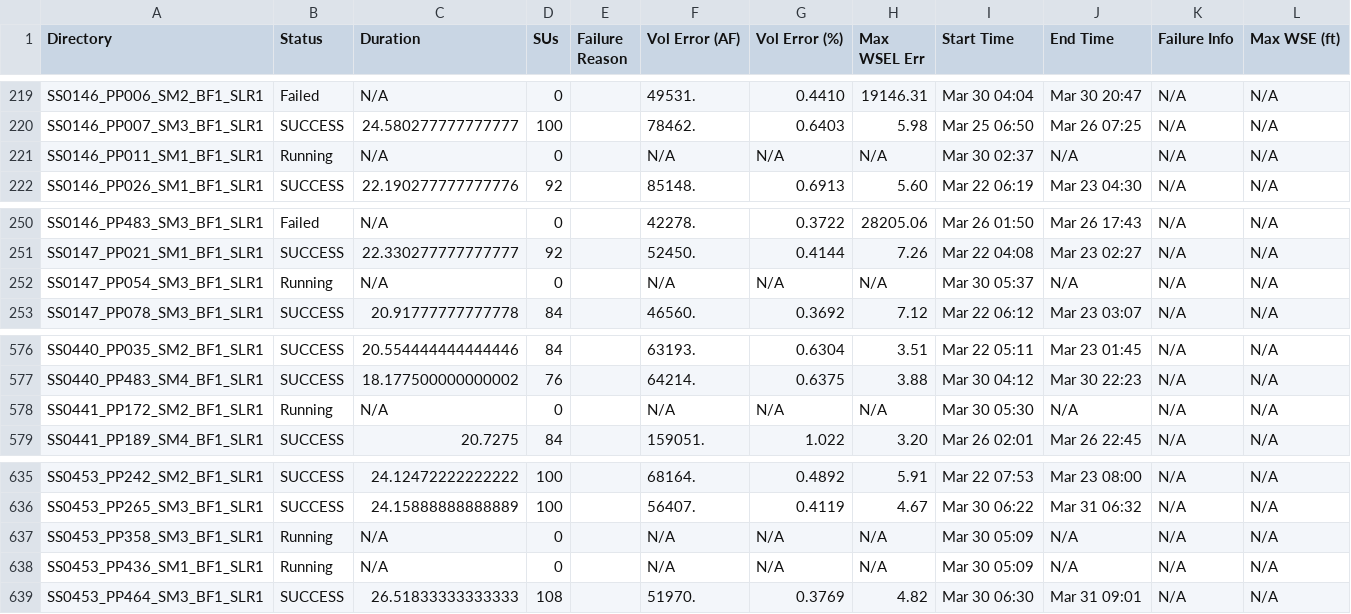
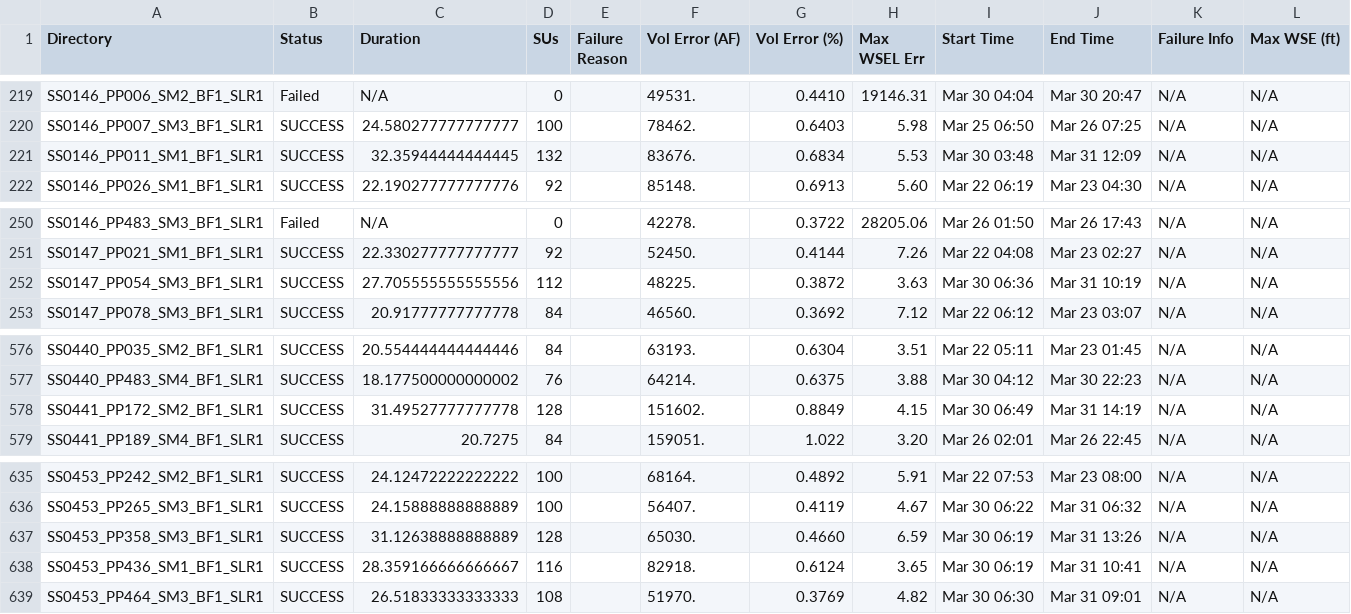
Before and after one commit to akhalid-twi/COJ-production, a CSV file: assets/optimal_sample_SLR1_simulation_basic_summary.csv, drawn as a sheet; only a part is shown, gaps mark what is left out; the diff covers the shown part only; the diff names each change by its address in the sheet, - before the commit and + after, or states it on an @@ line.

```diff
--- a/assets/optimal_sample_SLR1_simulation_basic_summary.csv
+++ b/assets/optimal_sample_SLR1_simulation_basic_summary.csv
-B221 (Status): Running
+B221 (Status): SUCCESS
-C221 (Duration): N/A
+C221 (Duration): 32.35944444444445
-D221 (SUs): 0
+D221 (SUs): 132
-F221 (Vol Error (AF)): N/A
+F221 (Vol Error (AF)): 83676.
-G221 (Vol Error (%)): N/A
+G221 (Vol Error (%)): 0.6834
-H221 (Max WSEL Err): N/A
+H221 (Max WSEL Err): 5.53
-I221 (Start Time): Mar 30 02:37
+I221 (Start Time): Mar 30 03:48
-J221 (End Time): N/A
+J221 (End Time): Mar 31 12:09
-B252 (Status): Running
+B252 (Status): SUCCESS
-C252 (Duration): N/A
+C252 (Duration): 27.705555555555556
-D252 (SUs): 0
+D252 (SUs): 112
-F252 (Vol Error (AF)): N/A
+F252 (Vol Error (AF)): 48225.
-G252 (Vol Error (%)): N/A
+G252 (Vol Error (%)): 0.3872
-H252 (Max WSEL Err): N/A
+H252 (Max WSEL Err): 3.63
-I252 (Start Time): Mar 30 05:37
+I252 (Start Time): Mar 30 06:36
-J252 (End Time): N/A
+J252 (End Time): Mar 31 10:19
-B578 (Status): Running
+B578 (Status): SUCCESS
-C578 (Duration): N/A
+C578 (Duration): 31.49527777777778
-D578 (SUs): 0
+D578 (SUs): 128
-F578 (Vol Error (AF)): N/A
+F578 (Vol Error (AF)): 151602.
-G578 (Vol Error (%)): N/A
+G578 (Vol Error (%)): 0.8849
-H578 (Max WSEL Err): N/A
+H578 (Max WSEL Err): 4.15
-I578 (Start Time): Mar 30 05:30
+I578 (Start Time): Mar 30 06:49
-J578 (End Time): N/A
+J578 (End Time): Mar 31 14:19
-B637:B638 (Status): Running
+B637:B638 (Status): SUCCESS
-C637 (Duration): N/A
+C637 (Duration): 31.12638888888889
-D637 (SUs): 0
+D637 (SUs): 128
-F637 (Vol Error (AF)): N/A
+F637 (Vol Error (AF)): 65030.
-G637 (Vol Error (%)): N/A
+G637 (Vol Error (%)): 0.4660
-H637 (Max WSEL Err): N/A
+H637 (Max WSEL Err): 6.59
-I637:I638 (Start Time): Mar 30 05:09
+I637:I638 (Start Time): Mar 30 06:19
-J637 (End Time): N/A
+J637 (End Time): Mar 31 13:26
-C638 (Duration): N/A
+C638 (Duration): 28.359166666666667
-D638 (SUs): 0
+D638 (SUs): 116
-F638 (Vol Error (AF)): N/A
+F638 (Vol Error (AF)): 82918.
-G638 (Vol Error (%)): N/A
+G638 (Vol Error (%)): 0.6124
-H638 (Max WSEL Err): N/A
+H638 (Max WSEL Err): 3.65
-J638 (End Time): N/A
+J638 (End Time): Mar 31 10:41
```
Also changed, not shown: 8 edited cells elsewhere in this file, assets/optimal_sample_SLR1_simulation_HDF_summary.csv.
